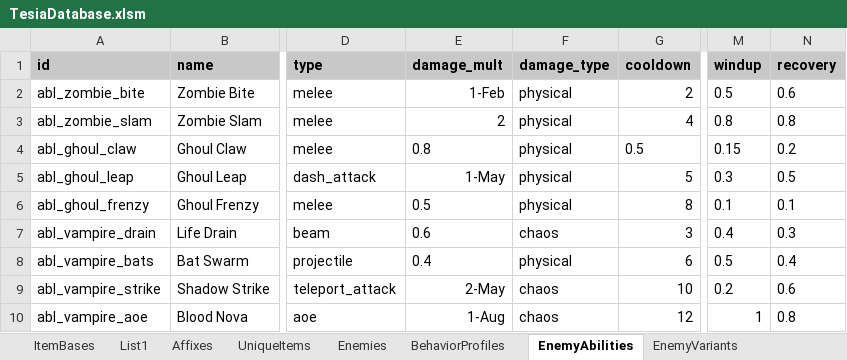
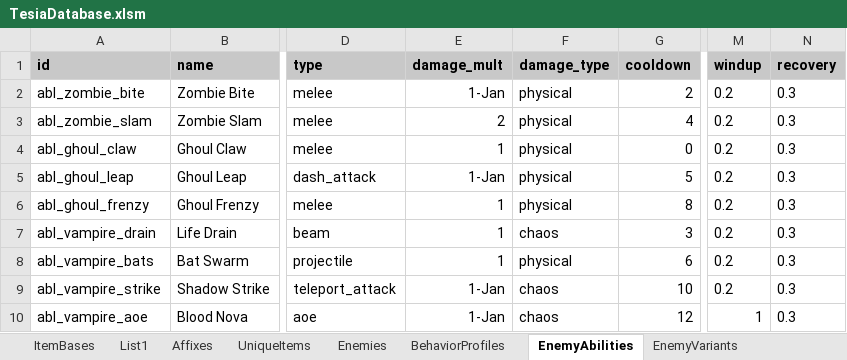
Before and after one commit to MatousHruska/MobileTestia, an Excel workbook: databases/TesiaDatabase.xlsm, sheet EnemyAbilities, drawn as a sheet; only a part is shown, gaps mark what is left out; values as stored, in another font and other column widths than the file's, no borders; the diff names each change by its address in the sheet, - before the commit and + after, or states it on an @@ line.

```diff
--- a/databases/TesiaDatabase.xlsm (sheet EnemyAbilities)
+++ b/databases/TesiaDatabase.xlsm (sheet EnemyAbilities)
-E2 (damage_mult): 1-Feb
+E2 (damage_mult): 1-Jan
-M2 (windup): 0.5
+M2 (windup): 0.2
-N2 (recovery): 0.6
+N2 (recovery): 0.3
-M3 (windup): 0.8
+M3 (windup): 0.2
-N3 (recovery): 0.8
+N3 (recovery): 0.3
-E4 (damage_mult): 0.8
+E4 (damage_mult): 1
-G4 (cooldown): 0.5
+G4 (cooldown): 0
-M4 (windup): 0.15
+M4 (windup): 0.2
-N4 (recovery): 0.2
+N4 (recovery): 0.3
-E5 (damage_mult): 1-May
+E5 (damage_mult): 1-Jan
-M5 (windup): 0.3
+M5 (windup): 0.2
-N5 (recovery): 0.5
+N5 (recovery): 0.3
-E6 (damage_mult): 0.5
+E6 (damage_mult): 1
-M6 (windup): 0.1
+M6 (windup): 0.2
-N6 (recovery): 0.1
+N6 (recovery): 0.3
-E7 (damage_mult): 0.6
+E7 (damage_mult): 1
-M7 (windup): 0.4
+M7 (windup): 0.2
-E8 (damage_mult): 0.4
+E8 (damage_mult): 1
-M8 (windup): 0.5
+M8 (windup): 0.2
-N8 (recovery): 0.4
+N8 (recovery): 0.3
-E9 (damage_mult): 2-May
+E9 (damage_mult): 1-Jan
-N9 (recovery): 0.6
+N9 (recovery): 0.3
-E10 (damage_mult): 1-Aug
+E10 (damage_mult): 1-Jan
-N10 (recovery): 0.8
+N10 (recovery): 0.3
```
Also changed, not shown: sheet BehaviorProfiles, sheet Enemies, 1 other file.
